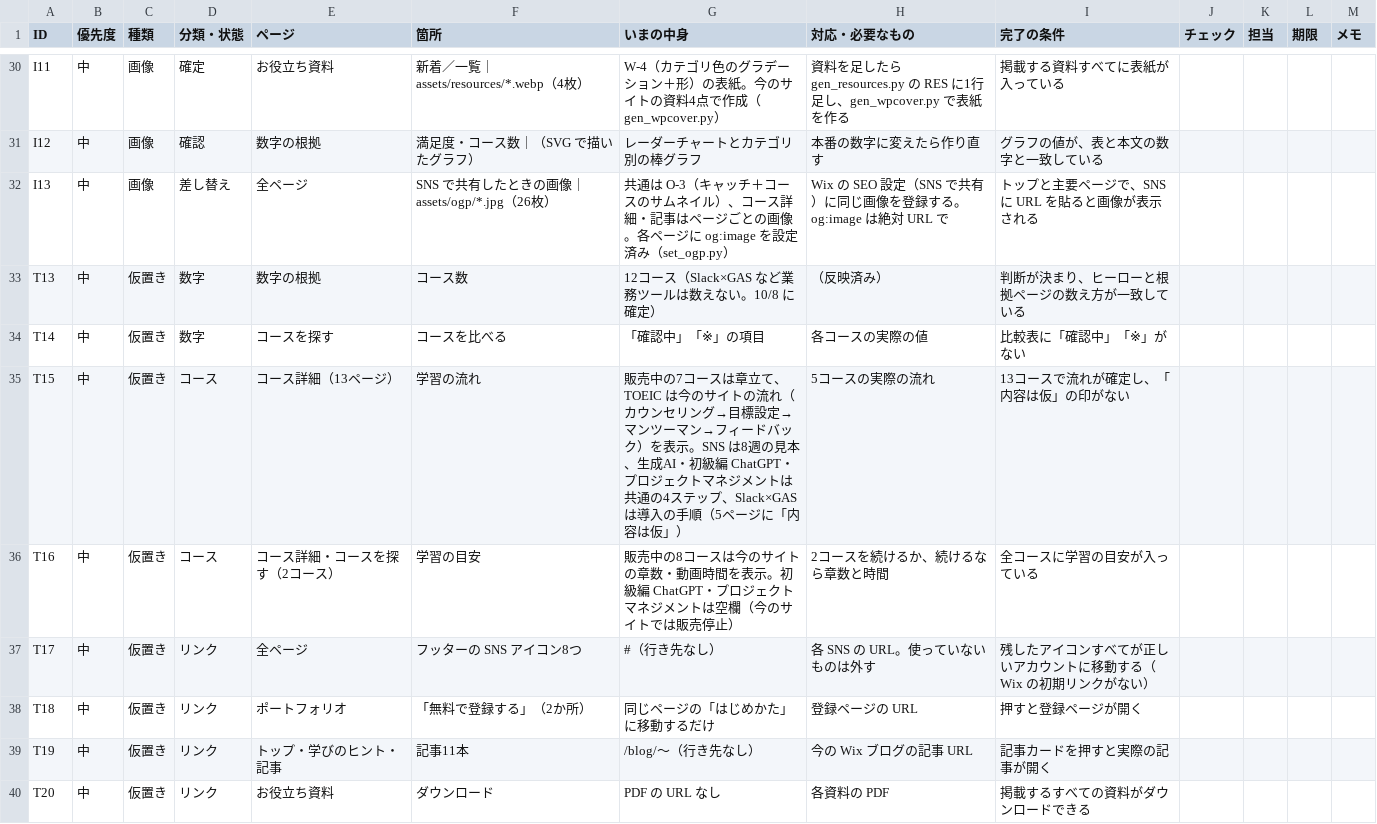
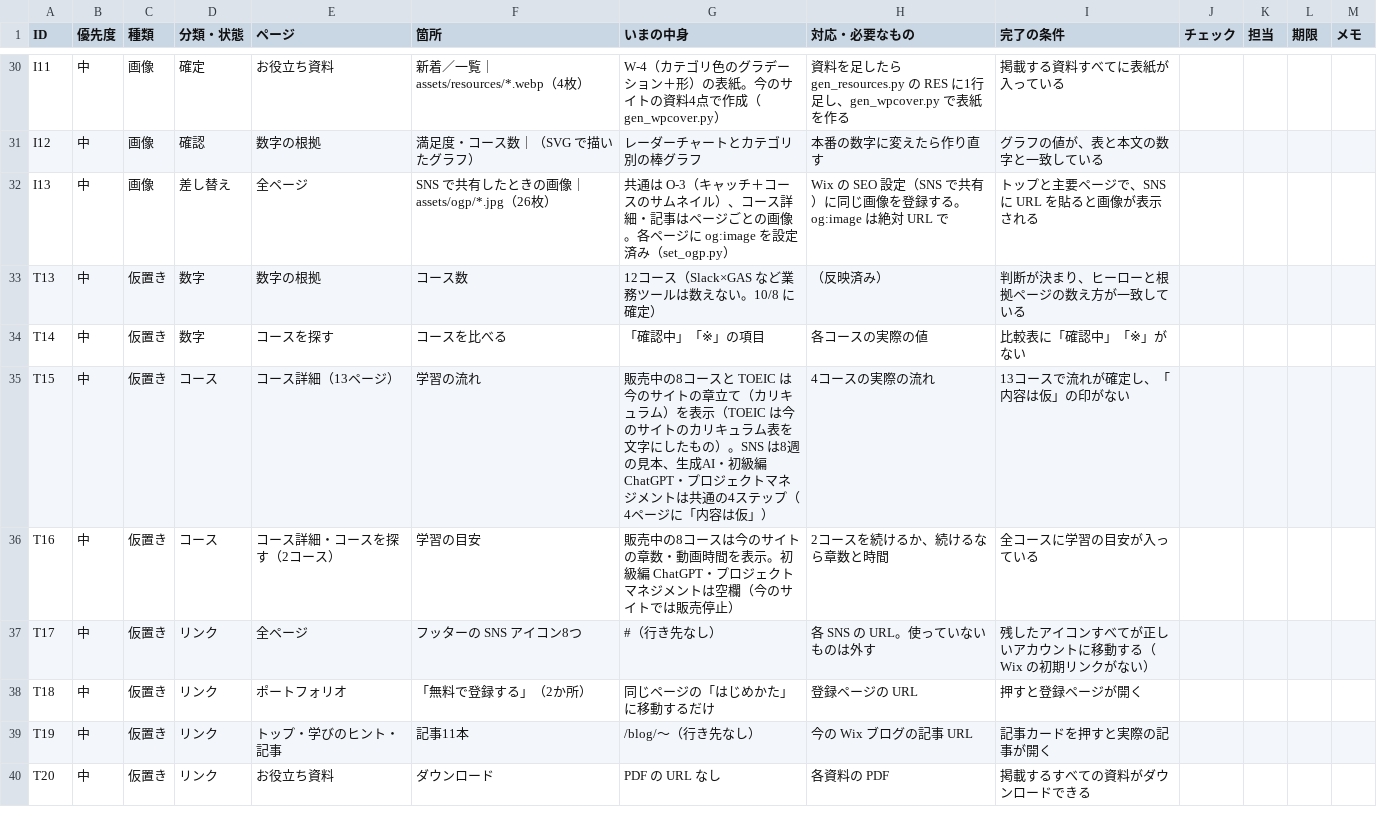
Before and after one commit to TheSocialTheAcademy/theacademy2026, a CSV file: lp/docs/replace-list.csv, drawn as a sheet; only a part is shown, gaps mark what is left out.

```diff
--- a/lp/docs/replace-list.csv
+++ b/lp/docs/replace-list.csv
@@ -34,3 +34,3 @@ T13,中,仮置き,数字,数字の根拠,コース数,12コース（Slack×GAS
 T14,中,仮置き,数字,コースを探す,コースを比べる,「確認中」「※」の項目,各コースの実際の値,比較表に「確認中」「※」がない,,,,
-T15,中,仮置き,コース,コース詳細（13ページ）,学習の流れ,販売中の7コースは章立て、TOEIC は今のサイトの流れ（カウンセリング→目標設定→マンツーマン→フィードバック）を表示。SNS は8週の見本、生成AI・初級編 ChatGPT・プロジェクトマネジメントは共通の4ステップ、Slack×GAS は導入の手順（5ページに「内容は仮」）,5コースの実際の流れ,13コースで流れが確定し、「内容は仮」の印がない,,,,
+T15,中,仮置き,コース,コース詳細（13ページ）,学習の流れ,販売中の8コースと TOEIC は今のサイトの章立て（カリキュラム）を表示（TOEIC は今のサイトのカリキュラム表を文字にしたもの）。SNS は8週の見本、生成AI・初級編 ChatGPT・プロジェクトマネジメントは共通の4ステップ（4ページに「内容は仮」）,4コースの実際の流れ,13コースで流れが確定し、「内容は仮」の印がない,,,,
 T16,中,仮置き,コース,コース詳細・コースを探す（2コース）,学習の目安,販売中の8コースは今のサイトの章数・動画時間を表示。初級編 ChatGPT・プロジェクトマネジメントは空欄（今のサイトでは販売停止）,2コースを続けるか、続けるなら章数と時間,全コースに学習の目安が入っている,,,,
```
Also changed, not shown: 18 other files.
